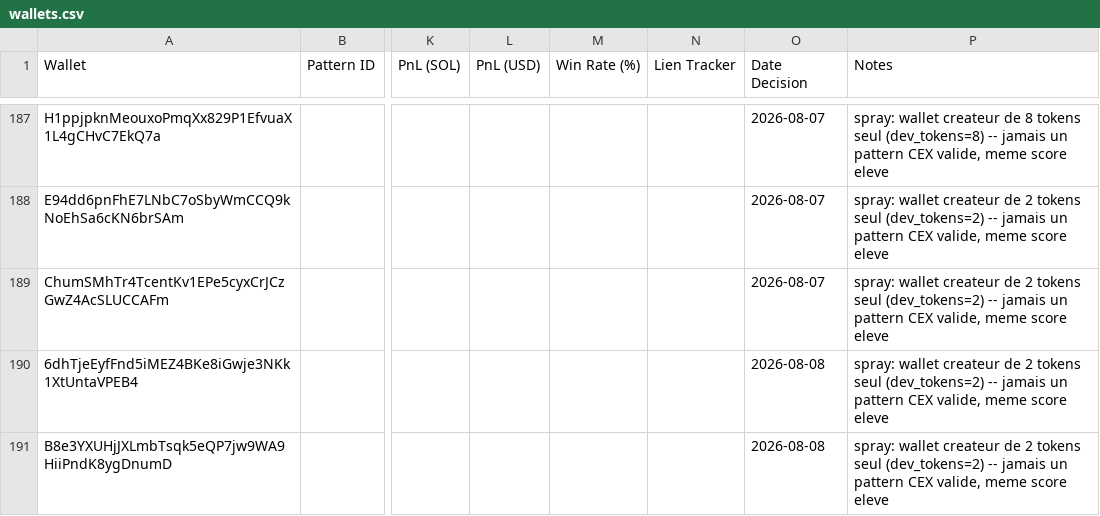
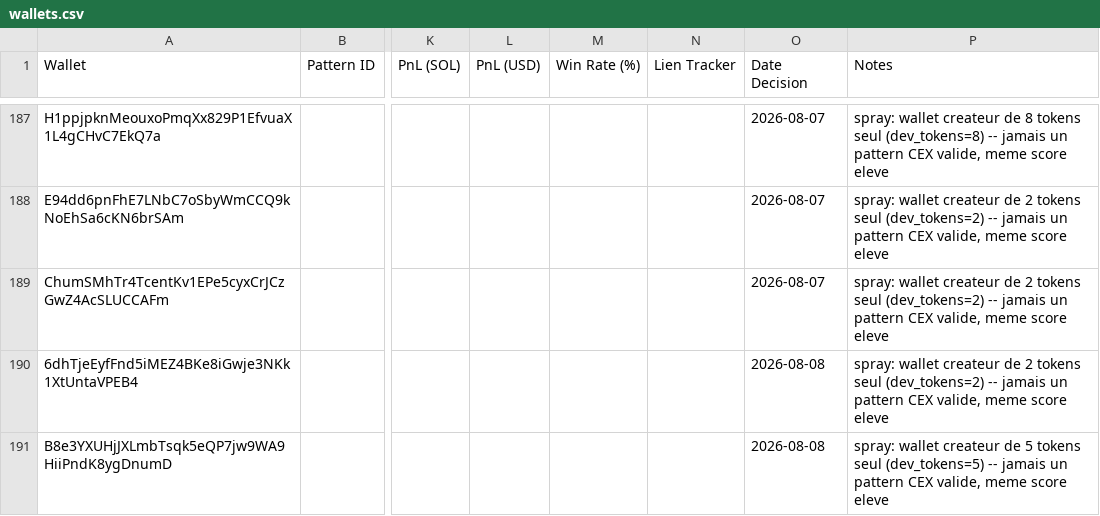
Before and after one commit to LEAYZ1222/RuggerAnalyzer, a CSV file: data/wallets.csv, drawn as a sheet; only a part is shown, gaps mark what is left out; the diff names each change by its address in the sheet, - before the commit and + after, or states it on an @@ line.

Commit message:
Fix: correction note B8e3YXUHjJXLmbTsqk5eQP7jw9WA9HiiPndK8ygDnumD (dev_tokens=5, pas 2)

```diff
--- a/data/wallets.csv
+++ b/data/wallets.csv
-P191 (Notes): …createur de 2 tokens seul (dev_tokens=2) -- jamais…
+P191 (Notes): …createur de 5 tokens seul (dev_tokens=5) -- jamais…
```
